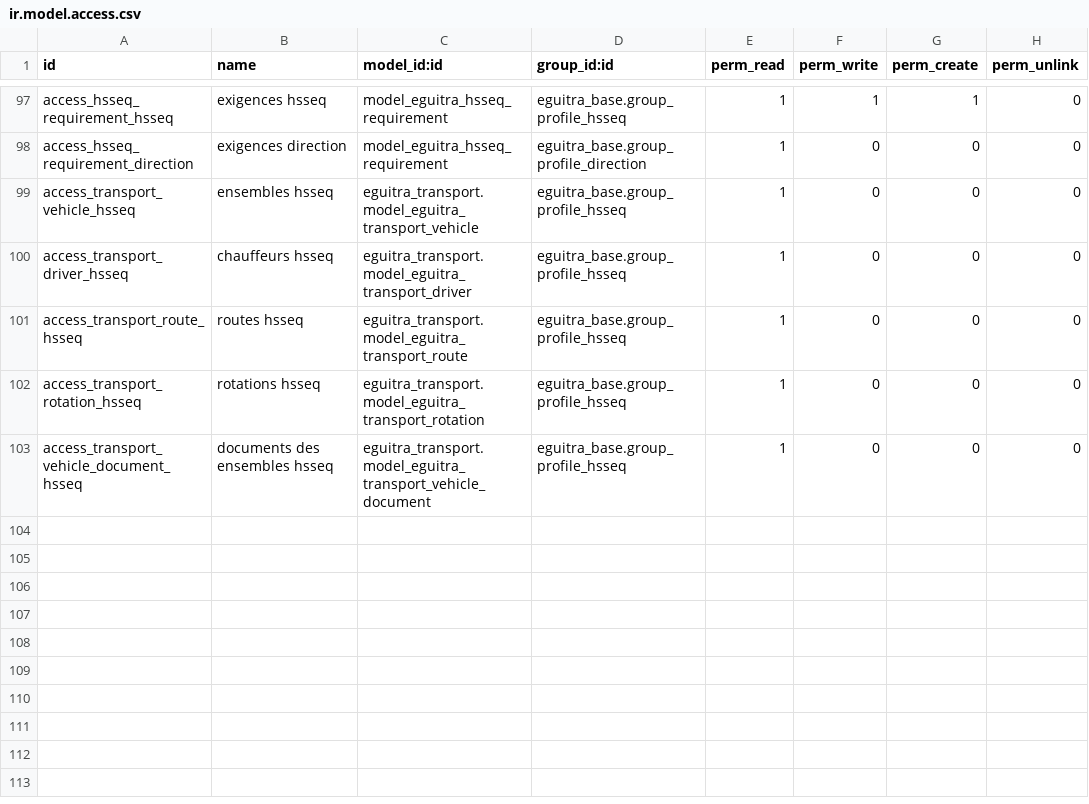
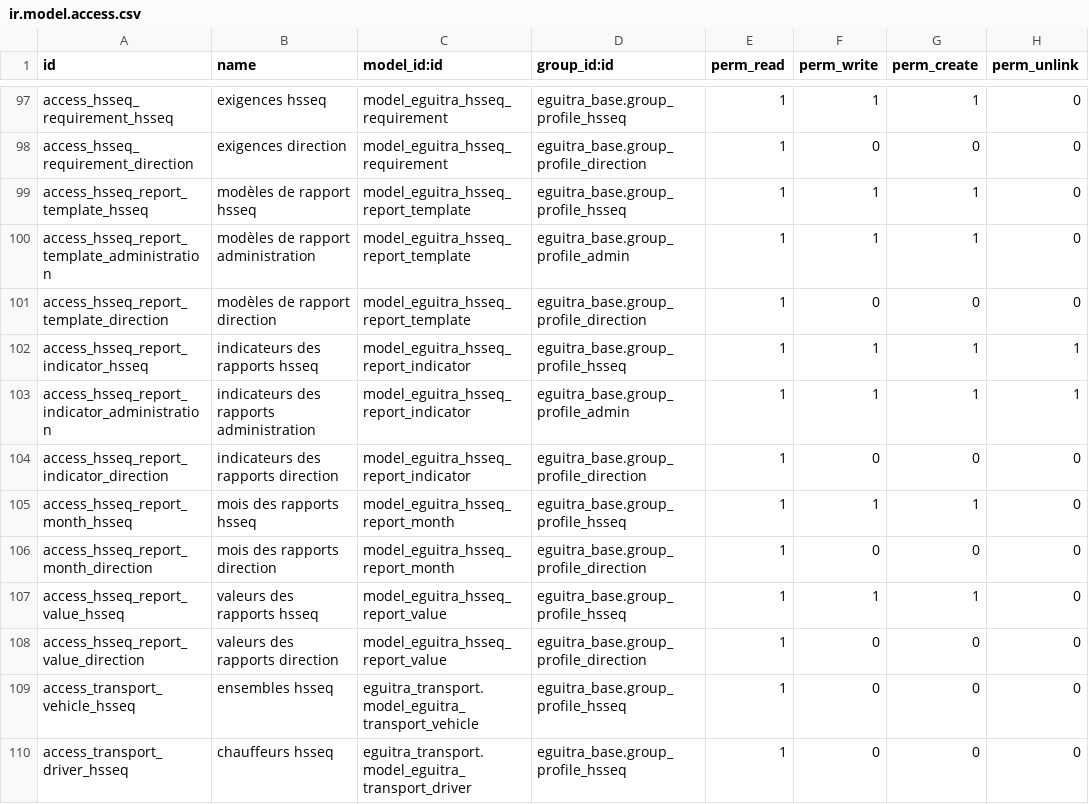
Before and after one commit to MadigbeK/EGUITRA, a CSV file: addons/eguitra_hsseq/security/ir.model.access.csv, drawn as a sheet; only a part is shown, gaps mark what is left out; the shorter side is filled out with more unchanged rows.

```diff
--- a/addons/eguitra_hsseq/security/ir.model.access.csv
+++ b/addons/eguitra_hsseq/security/ir.model.access.csv
@@ -98,2 +98,12 @@ access_hsseq_requirement_hsseq,exigences hsseq,model_eguitra_hsseq_requirement,e
 access_hsseq_requirement_direction,exigences direction,model_eguitra_hsseq_requirement,eguitra_base.group_profile_direction,1,0,0,0
+access_hsseq_report_template_hsseq,modèles de rapport hsseq,model_eguitra_hsseq_report_template,eguitra_base.group_profile_hsseq,1,1,1,0
+access_hsseq_report_template_administration,modèles de rapport administration,model_eguitra_hsseq_report_template,eguitra_base.group_profile_admin,1,1,1,0
+access_hsseq_report_template_direction,modèles de rapport direction,model_eguitra_hsseq_report_template,eguitra_base.group_profile_direction,1,0,0,0
+access_hsseq_report_indicator_hsseq,indicateurs des rapports hsseq,model_eguitra_hsseq_report_indicator,eguitra_base.group_profile_hsseq,1,1,1,1
+access_hsseq_report_indicator_administration,indicateurs des rapports administration,model_eguitra_hsseq_report_indicator,eguitra_base.group_profile_admin,1,1,1,1
+access_hsseq_report_indicator_direction,indicateurs des rapports direction,model_eguitra_hsseq_report_indicator,eguitra_base.group_profile_direction,1,0,0,0
+access_hsseq_report_month_hsseq,mois des rapports hsseq,model_eguitra_hsseq_report_month,eguitra_base.group_profile_hsseq,1,1,1,0
+access_hsseq_report_month_direction,mois des rapports direction,model_eguitra_hsseq_report_month,eguitra_base.group_profile_direction,1,0,0,0
+access_hsseq_report_value_hsseq,valeurs des rapports hsseq,model_eguitra_hsseq_report_value,eguitra_base.group_profile_hsseq,1,1,1,0
+access_hsseq_report_value_direction,valeurs des rapports direction,model_eguitra_hsseq_report_value,eguitra_base.group_profile_direction,1,0,0,0
 access_transport_vehicle_hsseq,ensembles hsseq,eguitra_transport.model_eguitra_transport_vehicle,eguitra_base.group_profile_hsseq,1,0,0,0
```
Also changed, not shown: 11 other files.
